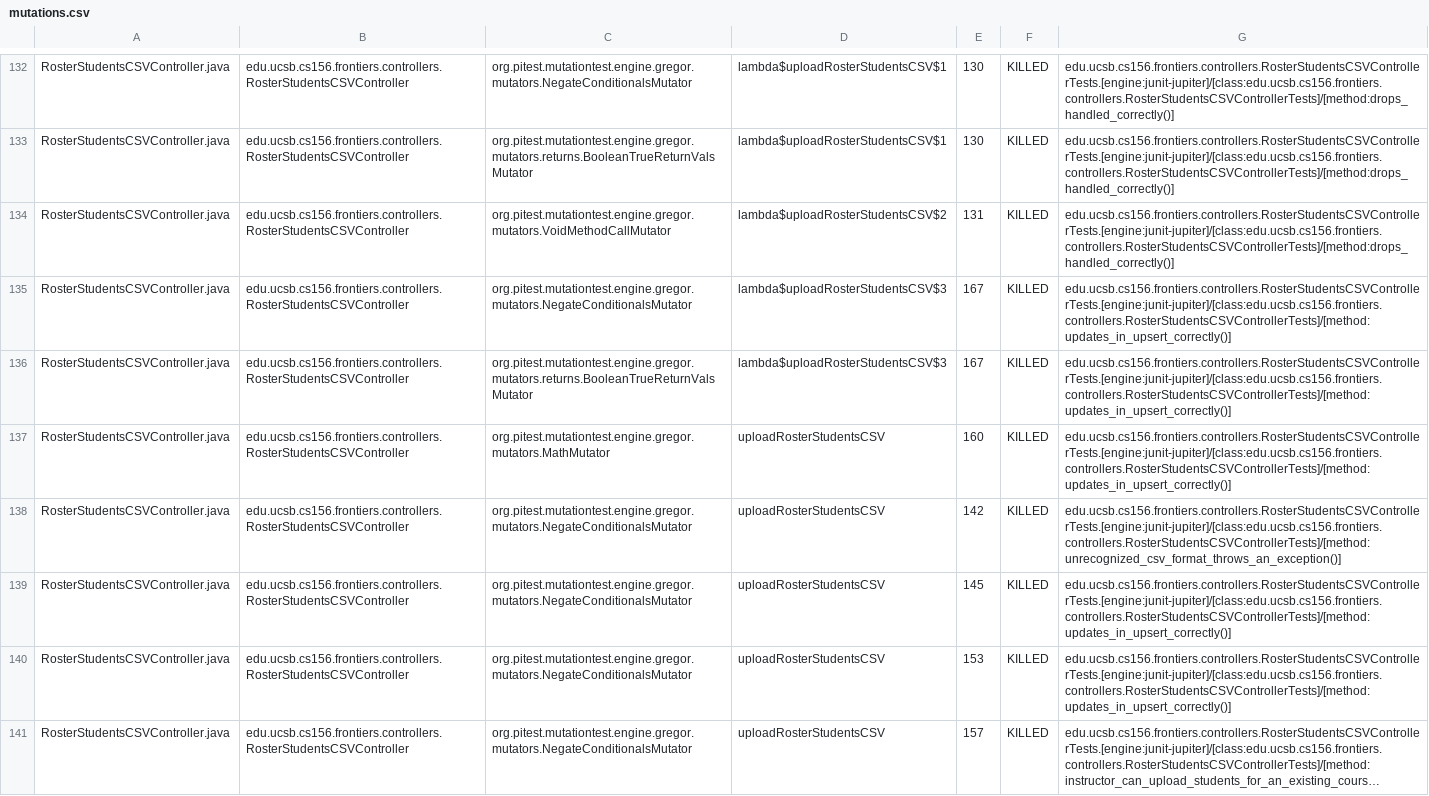
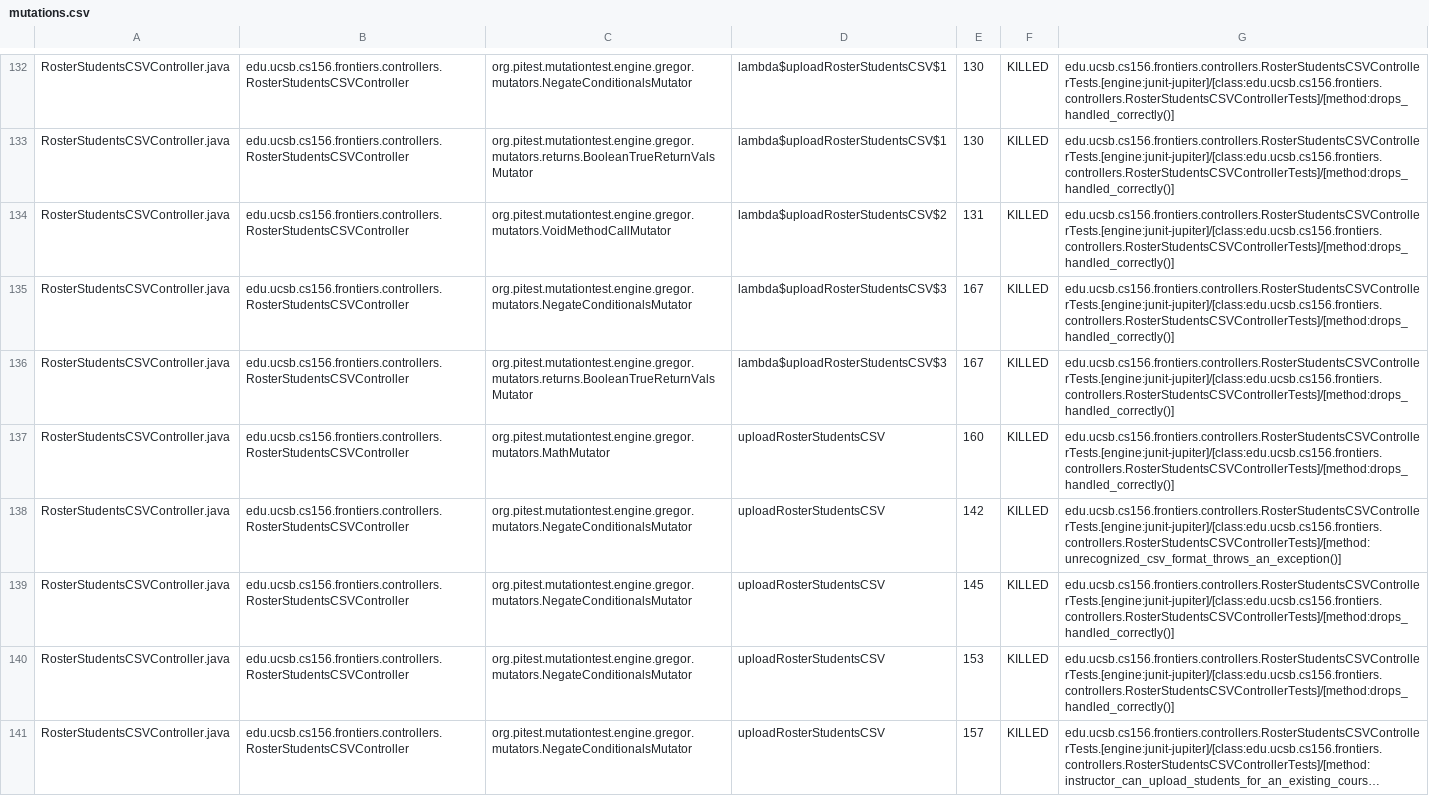
Before and after one commit to ucsb-cs156-f25/proj-frontiers-f25-09, a CSV file: prs/20/pitest/mutations.csv, drawn as a sheet; only a part is shown, gaps mark what is left out; long unchanged cells end in …; the diff covers the shown part only; the diff names each change by its address in the sheet, - before the commit and + after, or states it on an @@ line.

Commit message:
Deploying to gh-pages from @ ucsb-cs156-f25/proj-frontiers-f25-09@71e74a6f6204fdcd5ffb4687c9c6ea24a09fb0d1 🚀

```diff
--- a/prs/20/pitest/mutations.csv
+++ b/prs/20/pitest/mutations.csv
-G135:G137: edu.ucsb.cs156.frontiers.controllers.RosterStudentsCSVControllerTests.[engine:junit-jupiter]/[class:edu.ucsb.cs156.frontiers.controllers.RosterStudentsCSVControllerTests]/[method:updates_in_upsert_correctly()]
+G135:G137: edu.ucsb.cs156.frontiers.controllers.RosterStudentsCSVControllerTests.[engine:junit-jupiter]/[class:edu.ucsb.cs156.frontiers.controllers.RosterStudentsCSVControllerTests]/[method:drops_handled_correctly()]
-G139:G140: edu.ucsb.cs156.frontiers.controllers.RosterStudentsCSVControllerTests.[engine:junit-jupiter]/[class:edu.ucsb.cs156.frontiers.controllers.RosterStudentsCSVControllerTests]/[method:updates_in_upsert_correctly()]
+G139:G140: edu.ucsb.cs156.frontiers.controllers.RosterStudentsCSVControllerTests.[engine:junit-jupiter]/[class:edu.ucsb.cs156.frontiers.controllers.RosterStudentsCSVControllerTests]/[method:drops_handled_correctly()]
```
Also changed, not shown: 40 edited cells elsewhere in this file, 51 other files.
